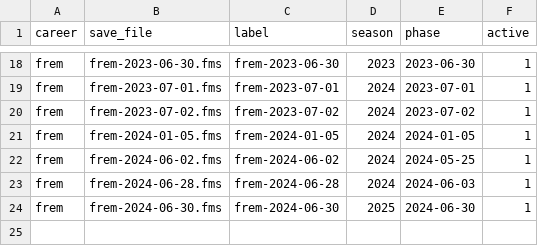
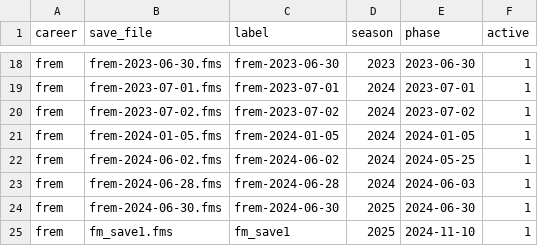
Before and after one commit to ZacHooper/fmm-stats, a CSV file: seeds/manifest.csv, drawn as a sheet; only a part is shown, gaps mark what is left out; the diff names each change by its address in the sheet, - before the commit and + after, or states it on an @@ line.

Commit message:
site: import fm_save1 snapshot (2025 / 2024-11-10)
New Frem mid-season snapshot from the 3F Superliga campaign — first data
point since promotion to tier 1. 34 matches, 23,598 players.

```diff
--- a/seeds/manifest.csv
+++ b/seeds/manifest.csv
+row 25: frem | fm_save1.fms | fm_save1 | 2025 | 2024-11-10 | 1
```
Also changed, not shown: 6 other files.
